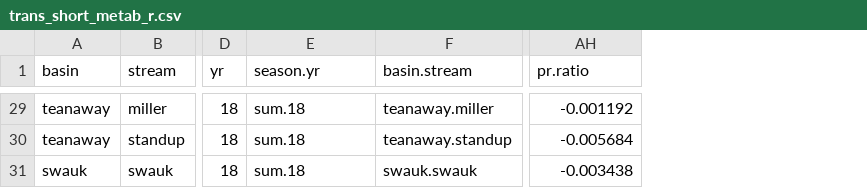
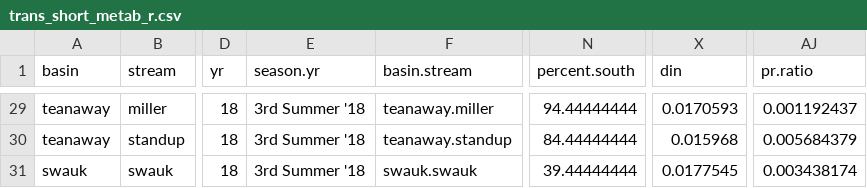
Before and after one commit to lessigz/Thesis, a CSV file: trans_short_metab_r.csv, drawn as a sheet; only a part is shown, gaps mark what is left out; addresses are those after the commit; the diff covers the shown part only; the diff names each change by its address in the sheet, - before the commit and + after, or states it on an @@ line.

```diff
--- a/trans_short_metab_r.csv
+++ b/trans_short_metab_r.csv
+column N (percent.south), rows 29-31: 94.44444444 | 84.44444444 | 39.44444444
+column X (din), rows 29-31: 0.0170593 | 0.015968 | 0.0177545
-E29:E31 (season.yr): sum.18
+E29:E31 (season.yr): 3rd Summer '18
-AJ29 (pr.ratio): -0.001192
+AJ29 (pr.ratio): 0.001192437
-AJ30 (pr.ratio): -0.005684
+AJ30 (pr.ratio): 0.005684379
-AJ31 (pr.ratio): -0.003438
+AJ31 (pr.ratio): 0.003438174
```
Also changed, not shown: 50 edited cells elsewhere in this file, all_trans_long_r.csv, all_trans_short_r.csv, 4 other files.
